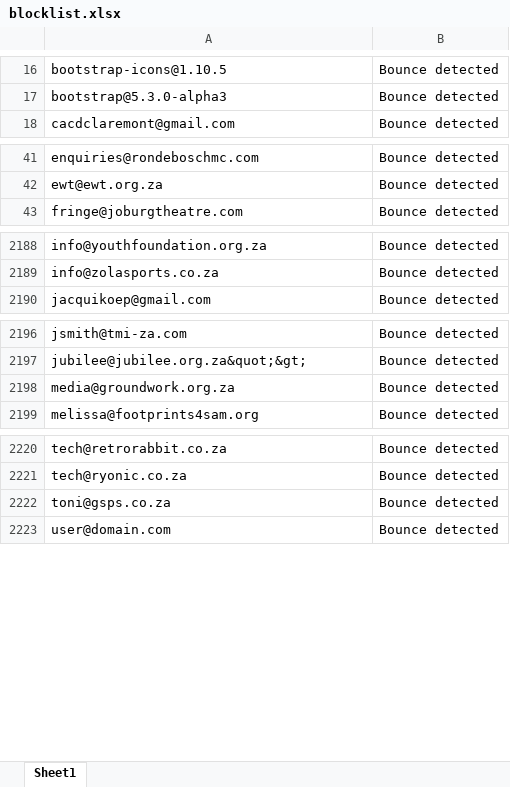
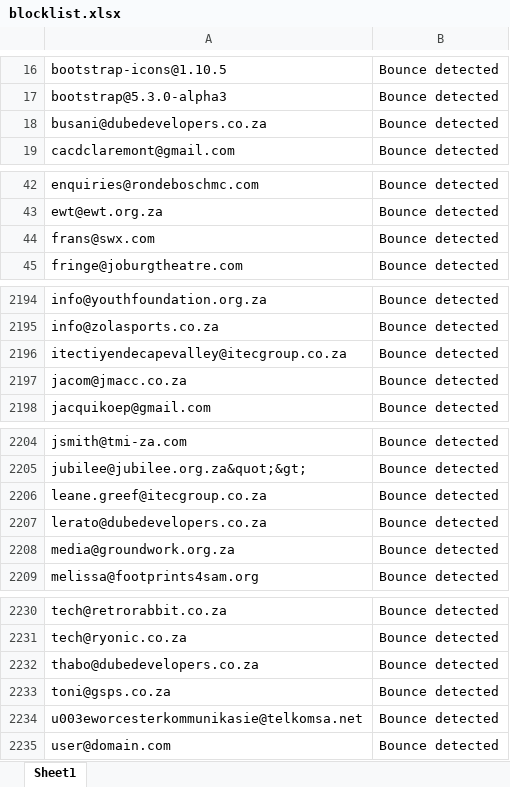
Before and after one commit to MareanaNsuku/community-service-outreach, an Excel workbook: results/blocklist.xlsx, sheet Sheet1, drawn as a sheet; only a part is shown, gaps mark what is left out; values as stored, in another font and other column widths than the file's, no borders; the diff covers the shown part only; the diff names each change by its address in the sheet, - before the commit and + after, or states it on an @@ line.

```diff
--- a/results/blocklist.xlsx (sheet Sheet1)
+++ b/results/blocklist.xlsx (sheet Sheet1)
+row 18: busani@dubedevelopers.co.za | Bounce detected
+row 44: frans@swx.com | Bounce detected
+row 2196: itectiyendecapevalley@itecgroup.co.za | Bounce detected
+row 2197: jacom@jmacc.co.za | Bounce detected
+row 2206: leane.greef@itecgroup.co.za | Bounce detected
+row 2207: lerato@dubedevelopers.co.za | Bounce detected
+row 2232: thabo@dubedevelopers.co.za | Bounce detected
+row 2234: u003eworcesterkommunikasie@telkomsa.net | Bounce detected
```
Also changed, not shown: 4 added rows elsewhere in this sheet.
